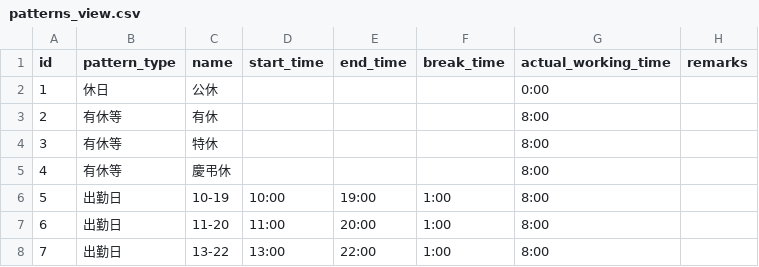
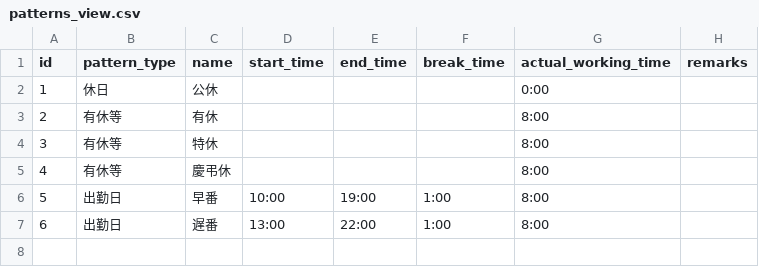
Before and after one commit to maruppi76/shifton, a CSV file: db/data/patterns_view.csv, drawn as a sheet; removed rows and columns are numbered as before the commit, all else as after; the diff names each change by its address in the sheet, - before the commit and + after, or states it on an @@ line.

```diff
--- a/db/data/patterns_view.csv
+++ b/db/data/patterns_view.csv
-C6 (name): 10-19
+C6 (name): 早番
-row 7: 6 | 出勤日 | 11-20 | 11:00 | 20:00 | 1:00 | 8:00
@@ column A (id) renumbered from row 7 down @@
-C7 (name): 13-22
+C7 (name): 遅番
```
Also changed, not shown: db/data/departments_view.csv, db/data/shifts_view.csv, 4 other files.
